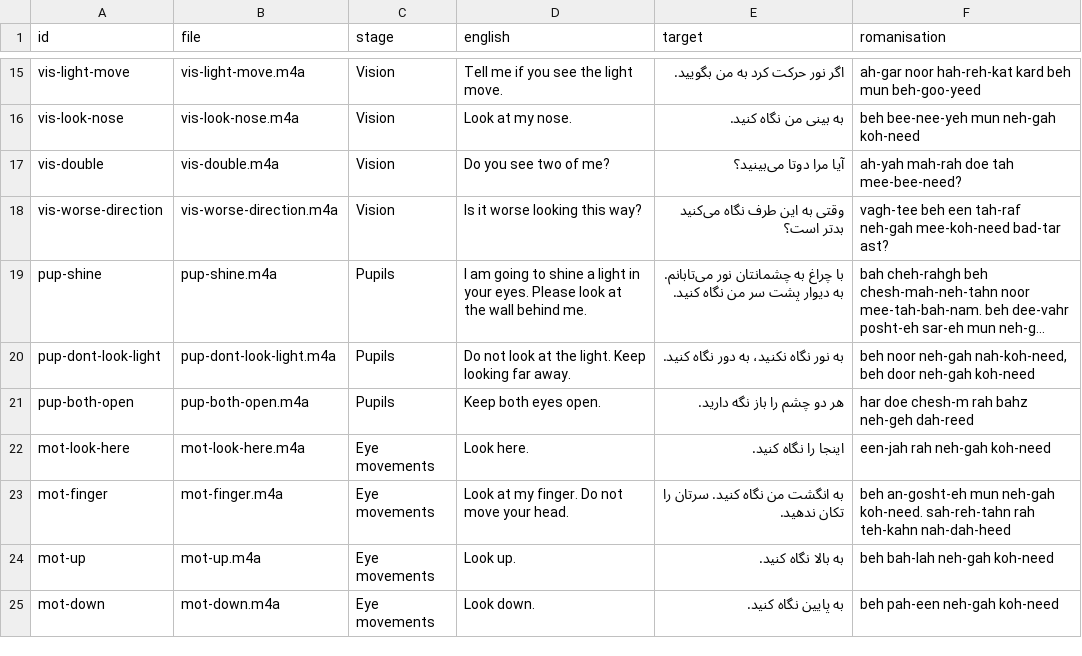
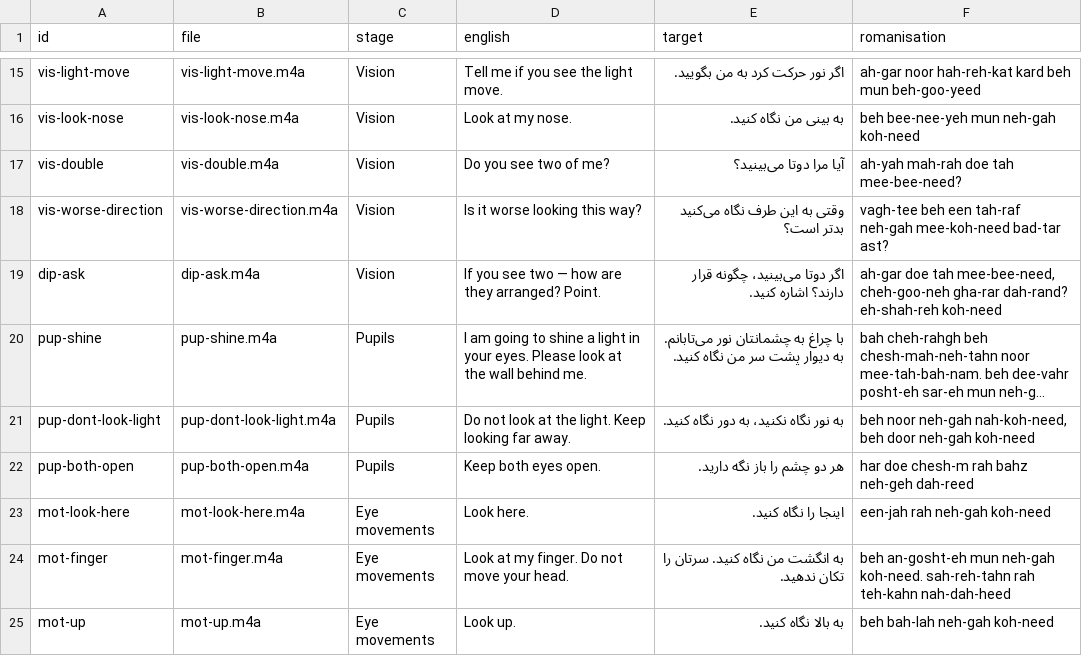
Before and after one commit to danlin-dz/Ophtho, a CSV file: eyelingual/docs/recording-script-fa.csv, drawn as a sheet; only a part is shown, gaps mark what is left out; the shorter side is filled out with more unchanged rows; long unchanged cells end in …; the diff names each change by its address in the sheet, - before the commit and + after, or states it on an @@ line.

```diff
--- a/eyelingual/docs/recording-script-fa.csv
+++ b/eyelingual/docs/recording-script-fa.csv
+row 19: dip-ask | dip-ask.m4a | Vision | If you see two — how are they arranged? Point. | اگر دوتا می‌بینید، چگونه قرار دارند؟ اشاره کنید. | ah-gar doe tah mee-bee-need, cheh-goo-neh gha-rar dah-rand? eh-shah-reh koh-need
```
Also changed, not shown: eyelingual/docs/recording-script-ja.csv, eyelingual/docs/recording-script-ko.csv, 39 other files.
